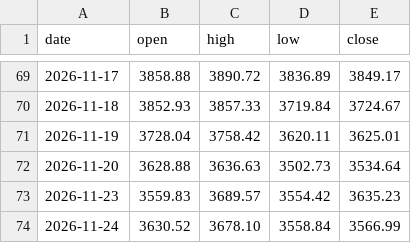
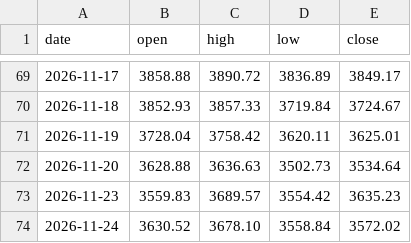
Before and after one commit to ai-stock-cn/gold-price, a CSV file: data/intl_daily.csv, drawn as a sheet; only a part is shown, gaps mark what is left out.

```diff
--- a/data/intl_daily.csv
+++ b/data/intl_daily.csv
@@ -73,2 +73,2 @@ date,open,high,low,close
 2026-11-23,3559.83,3689.57,3554.42,3635.23
-2026-11-24,3630.52,3678.10,3558.84,3566.99
+2026-11-24,3630.52,3678.10,3558.84,3572.02
```
Also changed, not shown: data/gold_price_xau.csv, data/intl_gold.csv, 5 other files.
